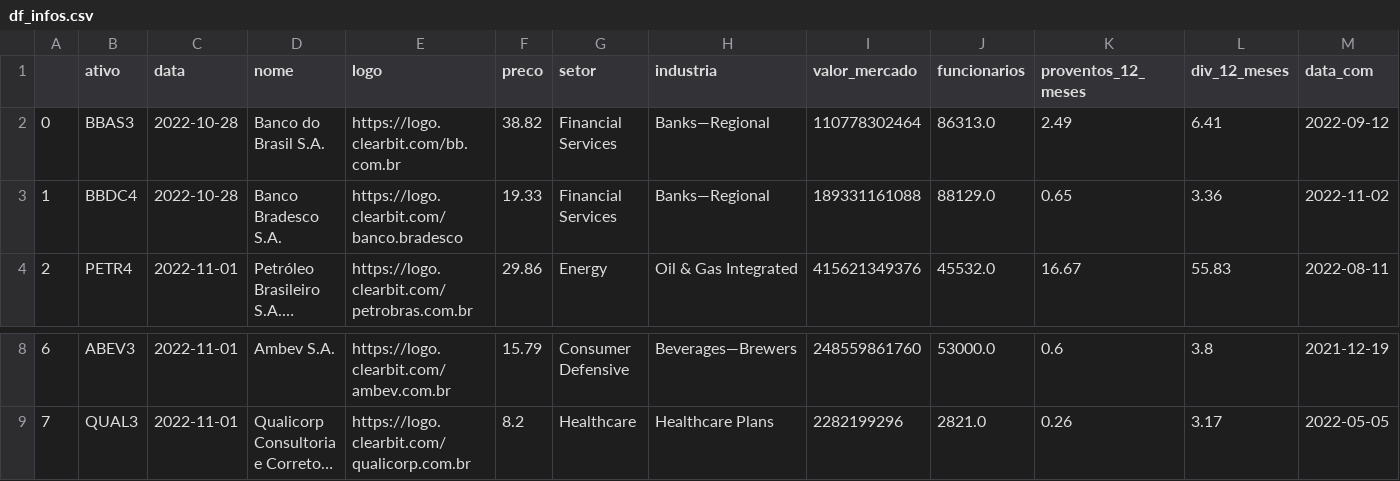
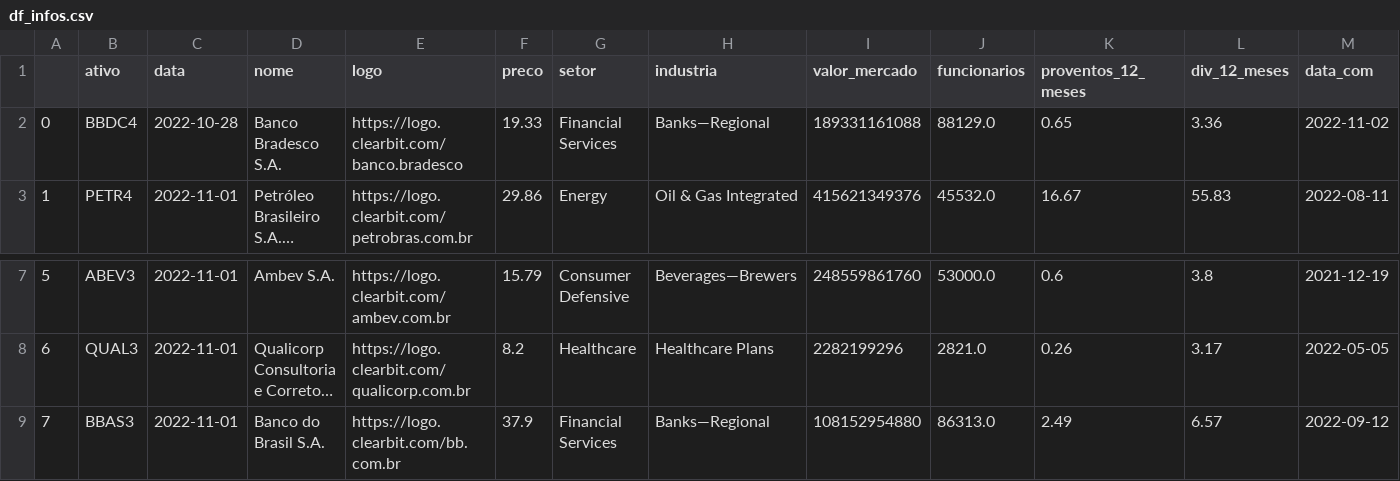
Before and after one commit to TiagoVivas/analise_fundamentalista_de_ativos, a CSV file: df_infos.csv, drawn as a sheet; only a part is shown, gaps mark what is left out; long unchanged cells end in …; removed rows and columns are numbered as before the commit, all else as after; rows hold the shown columns only; the diff names each change by its address in the sheet, - before the commit and + after, or states it on an @@ line.

```diff
--- a/df_infos.csv
+++ b/df_infos.csv
-row 2: 0 | BBAS3 | 2022-10-28 | Banco do Brasil S.A. | https://logo.clearbit.com/bb.com.br | 38.82 | Financial Services | Banks—Regional | 110778302464 | 86313.0 | 2.49 | 6.41 | 2022-09-12
@@ column A renumbered between rows 2 and 8 @@
+row 9: 7 | BBAS3 | 2022-11-01 | Banco do Brasil S.A. | https://logo.clearbit.com/bb.com.br | 37.9 | Financial Services | Banks—Regional | 108152954880 | 86313.0 | 2.49 | 6.57 | 2022-09-12
```
Also changed, not shown: 1 other file.
